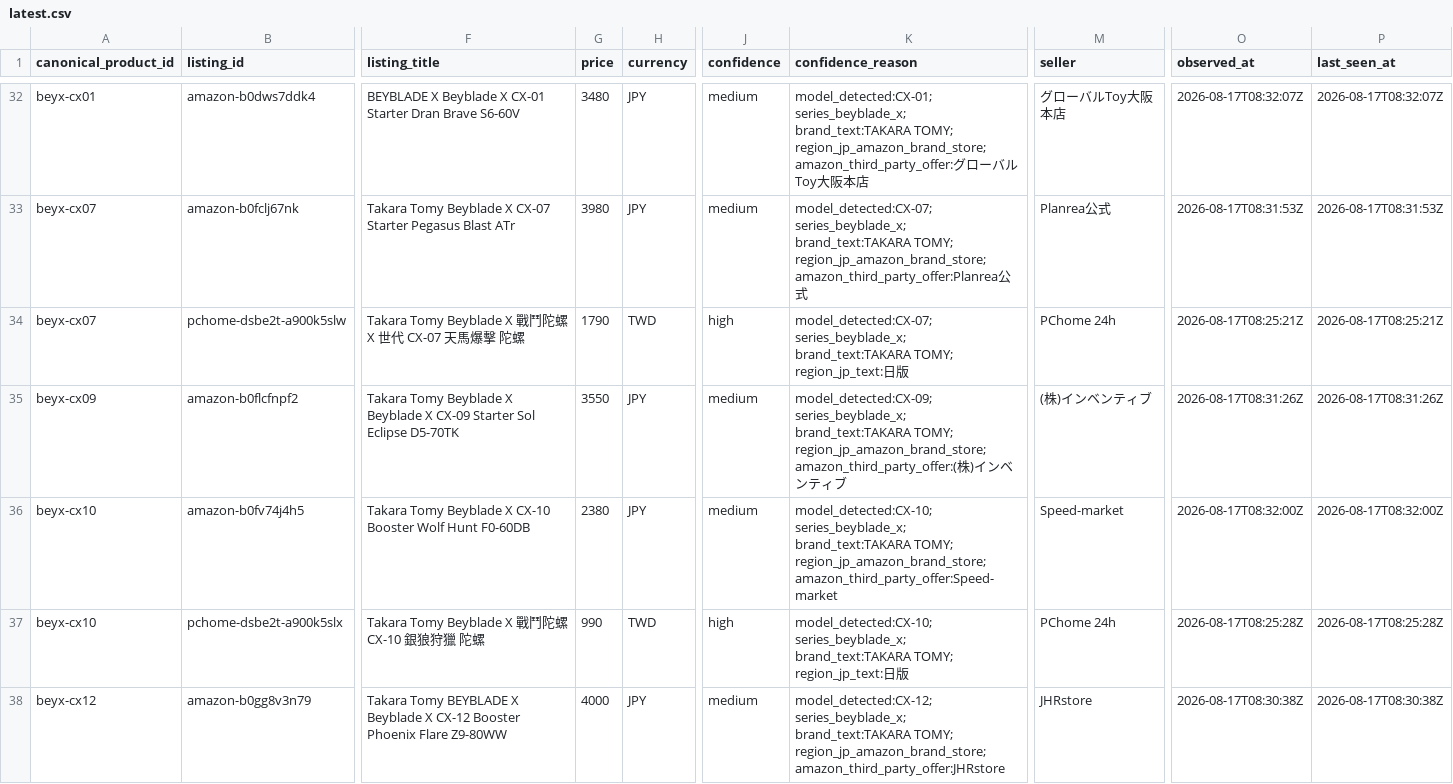
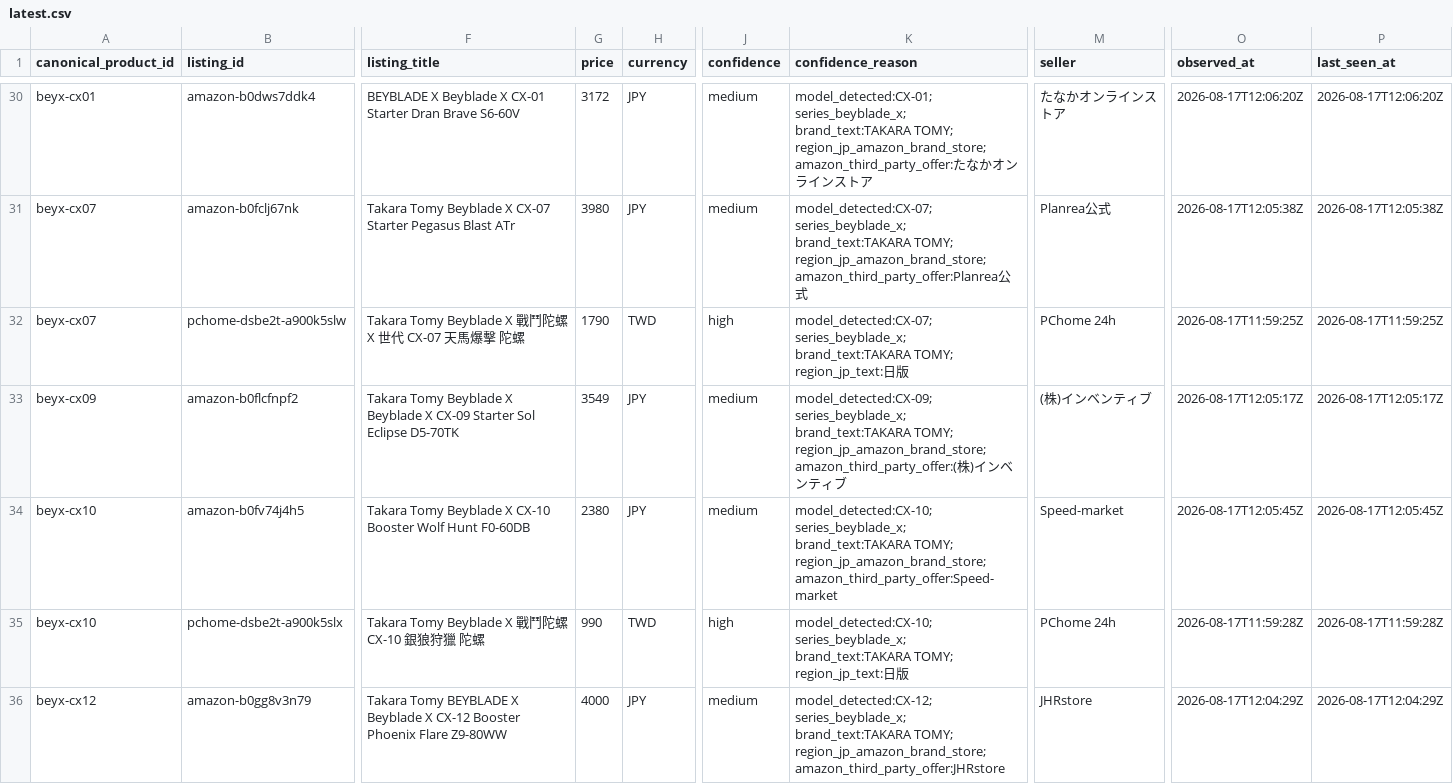
Before and after one commit to cchgene/buyblade-data, a CSV file: data/latest.csv, drawn as a sheet; only a part is shown, gaps mark what is left out; addresses are those after the commit; the diff covers the shown part only; the diff names each change by its address in the sheet, - before the commit and + after, or states it on an @@ line.

```diff
--- a/data/latest.csv
+++ b/data/latest.csv
-G30 (price): 3480
+G30 (price): 3172
-K30 (confidence_reason): …region_jp_amazon_brand_store; amazon_third_party_offer:グローバルToy大阪本店
+K30 (confidence_reason): …region_jp_amazon_brand_store; amazon_third_party_offer:たなかオンラインストア
-M30 (seller): グローバルToy大阪本店
+M30 (seller): たなかオンラインストア
-O30 (observed_at): 2026-08-17T08:32:07Z
+O30 (observed_at): 2026-08-17T12:06:20Z
-P30 (last_seen_at): 2026-08-17T08:32:07Z
+P30 (last_seen_at): 2026-08-17T12:06:20Z
-O31 (observed_at): 2026-08-17T08:31:53Z
+O31 (observed_at): 2026-08-17T12:05:38Z
-P31 (last_seen_at): 2026-08-17T08:31:53Z
+P31 (last_seen_at): 2026-08-17T12:05:38Z
-O32 (observed_at): 2026-08-17T08:25:21Z
+O32 (observed_at): 2026-08-17T11:59:25Z
-P32 (last_seen_at): 2026-08-17T08:25:21Z
+P32 (last_seen_at): 2026-08-17T11:59:25Z
-G33 (price): 3550
+G33 (price): 3549
-O33 (observed_at): 2026-08-17T08:31:26Z
+O33 (observed_at): 2026-08-17T12:05:17Z
-P33 (last_seen_at): 2026-08-17T08:31:26Z
+P33 (last_seen_at): 2026-08-17T12:05:17Z
-O34 (observed_at): 2026-08-17T08:32:00Z
+O34 (observed_at): 2026-08-17T12:05:45Z
-P34 (last_seen_at): 2026-08-17T08:32:00Z
+P34 (last_seen_at): 2026-08-17T12:05:45Z
-O35 (observed_at): 2026-08-17T08:25:28Z
+O35 (observed_at): 2026-08-17T11:59:28Z
-P35 (last_seen_at): 2026-08-17T08:25:28Z
+P35 (last_seen_at): 2026-08-17T11:59:28Z
-O36 (observed_at): 2026-08-17T08:30:38Z
+O36 (observed_at): 2026-08-17T12:04:29Z
-P36 (last_seen_at): 2026-08-17T08:30:38Z
+P36 (last_seen_at): 2026-08-17T12:04:29Z
```
Also changed, not shown: 1 added row, 3 removed rows and 102 edited cells elsewhere in this file, data/history-2026-08.csv.
